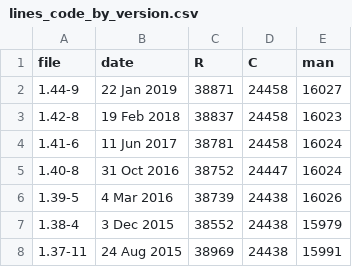
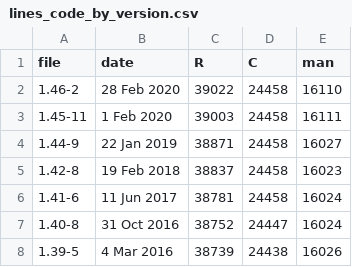
Before and after one commit to kbroman/AdvData, a CSV file: 27_software/Data/lines_code_by_version.csv, drawn as a sheet; only a part is shown; the shorter side is filled out with more unchanged rows; the diff names each change by its address in the sheet, - before the commit and + after, or states it on an @@ line.

Commit message:
A bunch of things to prepare lec 27 (software)

```diff
--- a/27_software/Data/lines_code_by_version.csv
+++ b/27_software/Data/lines_code_by_version.csv
+row 2: 1.46-2 | 28 Feb 2020 | 39022 | 24458 | 16110
+row 3: 1.45-11 | 1 Feb 2020 | 39003 | 24458 | 16111
```
Also changed, not shown: 7 other files.
